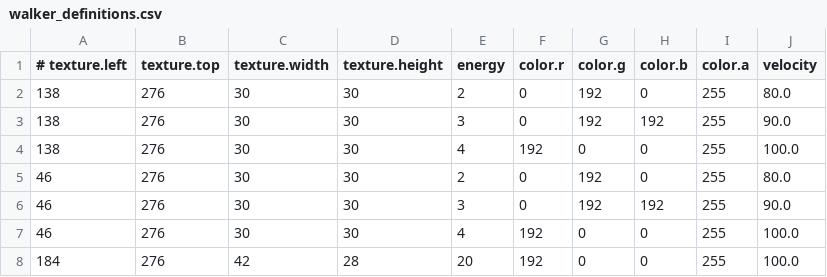
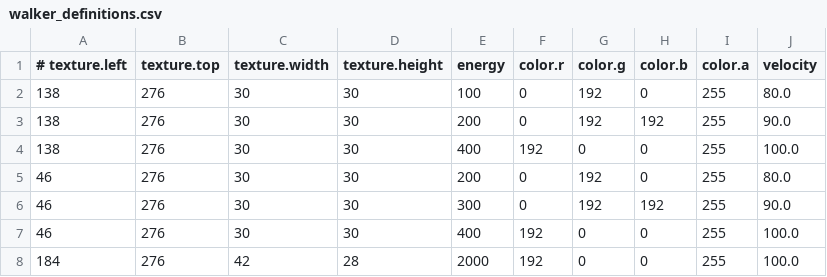
Before and after one commit to amecky/ds_flow, a CSV file: resources/walker_definitions.csv, drawn as a sheet.

```diff
--- a/resources/walker_definitions.csv
+++ b/resources/walker_definitions.csv
@@ -1,8 +1,8 @@
 # texture.left, texture.top, texture.width, texture.height, energy, color.r, color.g,color.b,color.a, velocity
-138, 276, 30, 30,  2,   0, 192,   0, 255,  80.0
-138, 276, 30, 30,  3,   0, 192, 192, 255,  90.0
-138, 276, 30, 30,  4, 192,   0,   0, 255, 100.0
- 46, 276, 30, 30,  2,   0, 192,   0, 255,  80.0
- 46, 276, 30, 30,  3,   0, 192, 192, 255,  90.0
- 46, 276, 30, 30,  4, 192,   0,   0, 255, 100.0
-184, 276, 42, 28, 20, 192,   0,   0, 255, 100.0
+138, 276, 30, 30,  100,   0, 192,   0, 255,  80.0
+138, 276, 30, 30,  200,   0, 192, 192, 255,  90.0
+138, 276, 30, 30,  400, 192,   0,   0, 255, 100.0
+ 46, 276, 30, 30,  200,   0, 192,   0, 255,  80.0
+ 46, 276, 30, 30,  300,   0, 192, 192, 255,  90.0
+ 46, 276, 30, 30,  400, 192,   0,   0, 255, 100.0
+184, 276, 42, 28, 2000, 192,   0,   0, 255, 100.0
```
Also changed, not shown: 2 other files.
